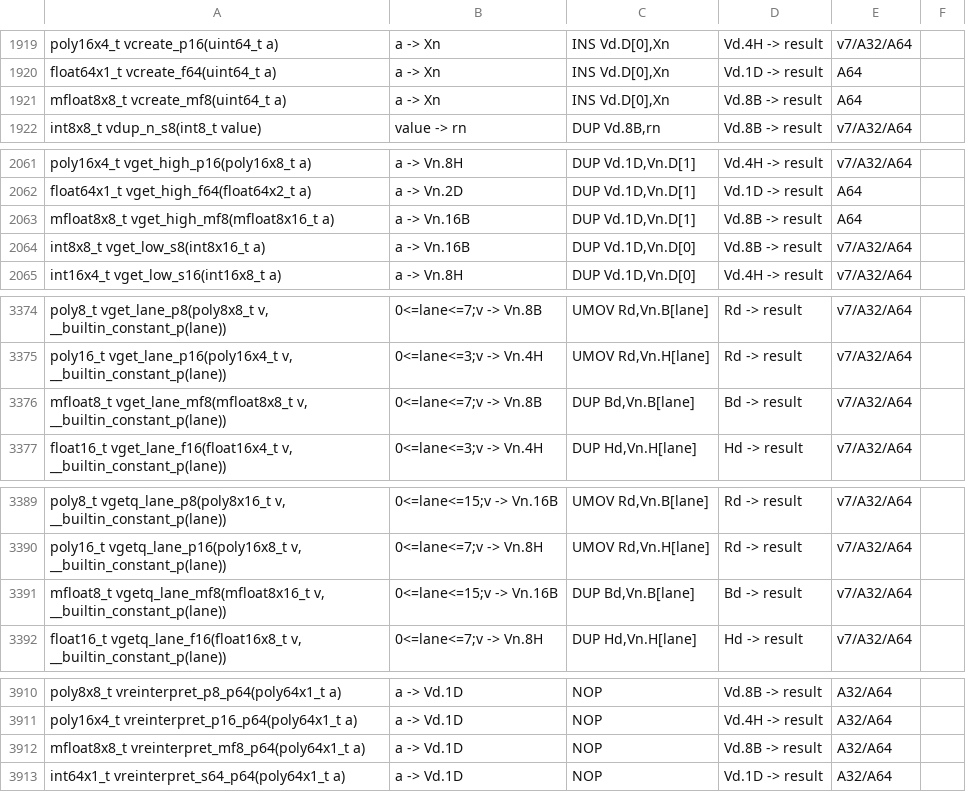
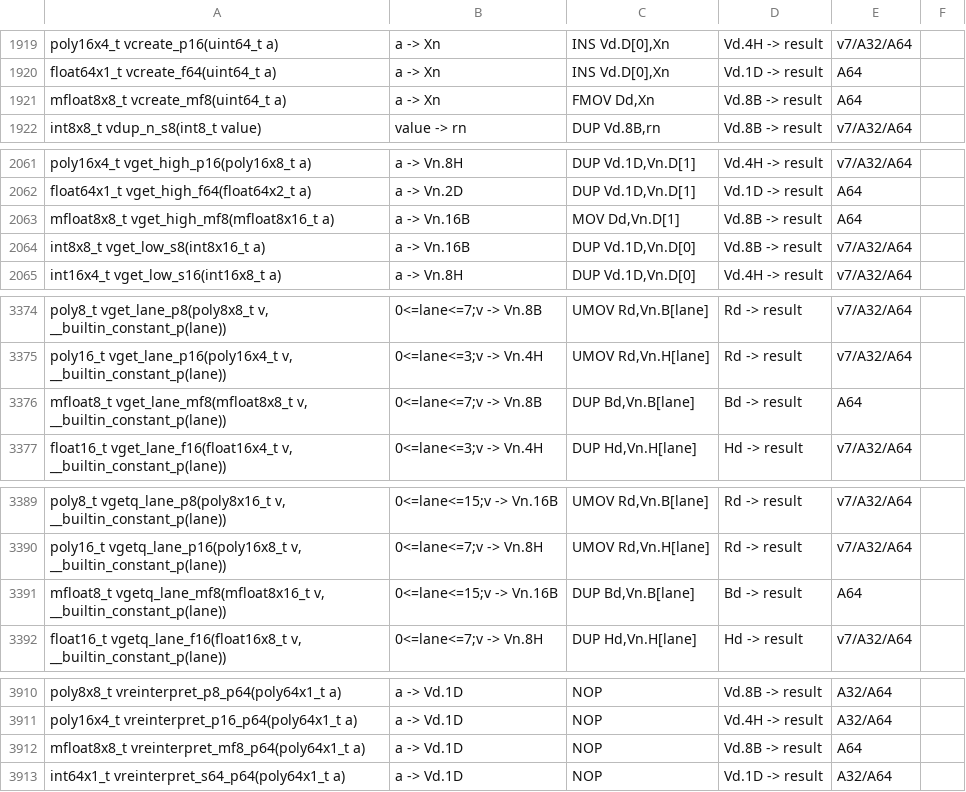
Before and after one commit to ARM-software/acle, a CSV file: tools/intrinsic_db/advsimd.csv, drawn as a sheet; only a part is shown, gaps mark what is left out; the diff covers the shown part only.

Commit message:
Correct a few Neon entries
This includes:
- mfloat8 is limited to A64 always
- vcreate_mf8 lowers to FMOV for both gcc and clang
- vcombine_mf8 and vget_high_mf8 have optimized sequences they lower to.
  I'm quite certain I saw at least one of them lowering to zip1 for gcc,
  but mov is what LLVM picks and sort of equivalent in a way
- vget_low_mf8 can be optimized to a NOP
- Replace some lower case letters with upper case ones where appropriate
- Fix some arg mappings (e.g. "arrangement specifiers")

```diff
--- a/tools/intrinsic_db/advsimd.csv
+++ b/tools/intrinsic_db/advsimd.csv
@@ -1920,3 +1920,3 @@ poly16x4_t vcreate_p16(uint64_t a)	a -> Xn	INS Vd.D[0],Xn	Vd.4H -> result	v7/A32
 float64x1_t vcreate_f64(uint64_t a)	a -> Xn	INS Vd.D[0],Xn	Vd.1D -> result	A64
-mfloat8x8_t vcreate_mf8(uint64_t a)	a -> Xn	INS Vd.D[0],Xn	Vd.8B -> result	A64
+mfloat8x8_t vcreate_mf8(uint64_t a)	a -> Xn	FMOV Dd,Xn	Vd.8B -> result	A64
 int8x8_t vdup_n_s8(int8_t value)	value -> rn	DUP Vd.8B,rn	Vd.8B -> result	v7/A32/A64
@@ -2062,3 +2062,3 @@ poly16x4_t vget_high_p16(poly16x8_t a)	a -> Vn.8H	DUP Vd.1D,Vn.D[1]	Vd.4H -> res
 float64x1_t vget_high_f64(float64x2_t a)	a -> Vn.2D	DUP Vd.1D,Vn.D[1]	Vd.1D -> result	A64
-mfloat8x8_t vget_high_mf8(mfloat8x16_t a)	a -> Vn.16B	DUP Vd.1D,Vn.D[1]	Vd.8B -> result	A64
+mfloat8x8_t vget_high_mf8(mfloat8x16_t a)	a -> Vn.16B	MOV Dd,Vn.D[1]	Vd.8B -> result	A64
 int8x8_t vget_low_s8(int8x16_t a)	a -> Vn.16B	DUP Vd.1D,Vn.D[0]	Vd.8B -> result	v7/A32/A64
@@ -3375,3 +3375,3 @@ poly8_t vget_lane_p8(poly8x8_t v, __builtin_constant_p(lane))	0<=lane<=7;v -> Vn
 poly16_t vget_lane_p16(poly16x4_t v, __builtin_constant_p(lane))	0<=lane<=3;v -> Vn.4H	UMOV Rd,Vn.H[lane]	Rd -> result	v7/A32/A64
-mfloat8_t vget_lane_mf8(mfloat8x8_t v, __builtin_constant_p(lane))	0<=lane<=7;v -> Vn.8B	DUP Bd,Vn.B[lane]	Bd -> result	v7/A32/A64
+mfloat8_t vget_lane_mf8(mfloat8x8_t v, __builtin_constant_p(lane))	0<=lane<=7;v -> Vn.8B	DUP Bd,Vn.B[lane]	Bd -> result	A64
 float16_t vget_lane_f16(float16x4_t v, __builtin_constant_p(lane))	0<=lane<=3;v -> Vn.4H	DUP Hd,Vn.H[lane]	Hd -> result	v7/A32/A64
@@ -3390,3 +3390,3 @@ poly8_t vgetq_lane_p8(poly8x16_t v, __builtin_constant_p(lane))	0<=lane<=15;v ->
 poly16_t vgetq_lane_p16(poly16x8_t v, __builtin_constant_p(lane))	0<=lane<=7;v -> Vn.8H	UMOV Rd,Vn.H[lane]	Rd -> result	v7/A32/A64
-mfloat8_t vgetq_lane_mf8(mfloat8x16_t v, __builtin_constant_p(lane))	0<=lane<=15;v -> Vn.16B	DUP Bd,Vn.B[lane]	Bd -> result	v7/A32/A64
+mfloat8_t vgetq_lane_mf8(mfloat8x16_t v, __builtin_constant_p(lane))	0<=lane<=15;v -> Vn.16B	DUP Bd,Vn.B[lane]	Bd -> result	A64
 float16_t vgetq_lane_f16(float16x8_t v, __builtin_constant_p(lane))	0<=lane<=7;v -> Vn.8H	DUP Hd,Vn.H[lane]	Hd -> result	v7/A32/A64
@@ -3911,3 +3911,3 @@ poly8x8_t vreinterpret_p8_p64(poly64x1_t a)	a -> Vd.1D	NOP	Vd.8B -> result	A32/A
 poly16x4_t vreinterpret_p16_p64(poly64x1_t a)	a -> Vd.1D	NOP	Vd.4H -> result	A32/A64
-mfloat8x8_t vreinterpret_mf8_p64(poly64x1_t a)	a -> Vd.1D	NOP	Vd.8B -> result	A32/A64
+mfloat8x8_t vreinterpret_mf8_p64(poly64x1_t a)	a -> Vd.1D	NOP	Vd.8B -> result	A64
 int64x1_t vreinterpret_s64_p64(poly64x1_t a)	a -> Vd.1D	NOP	Vd.1D -> result	A32/A64
```
Also changed, not shown: 14 edited cells elsewhere in this file, 1 other file.
